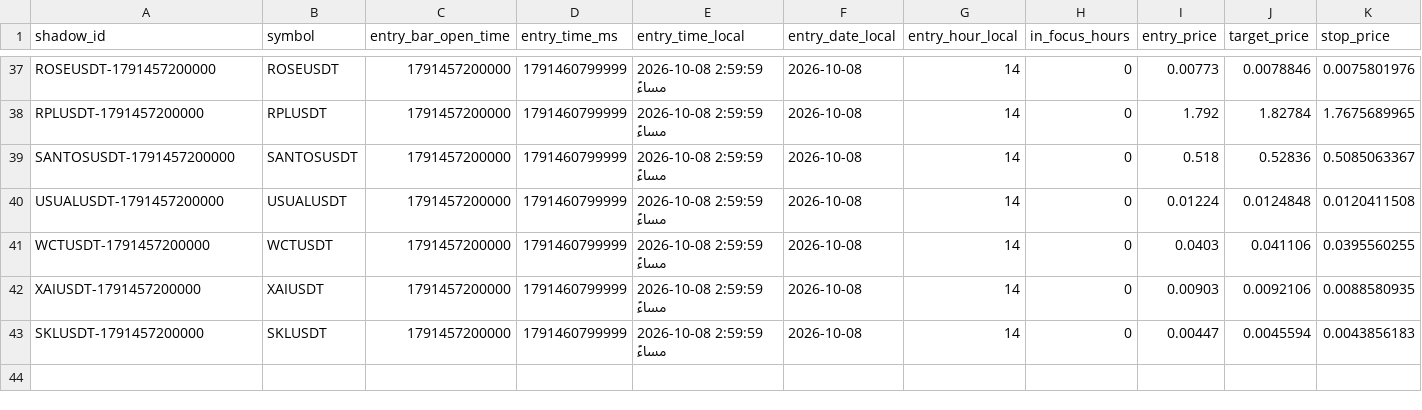
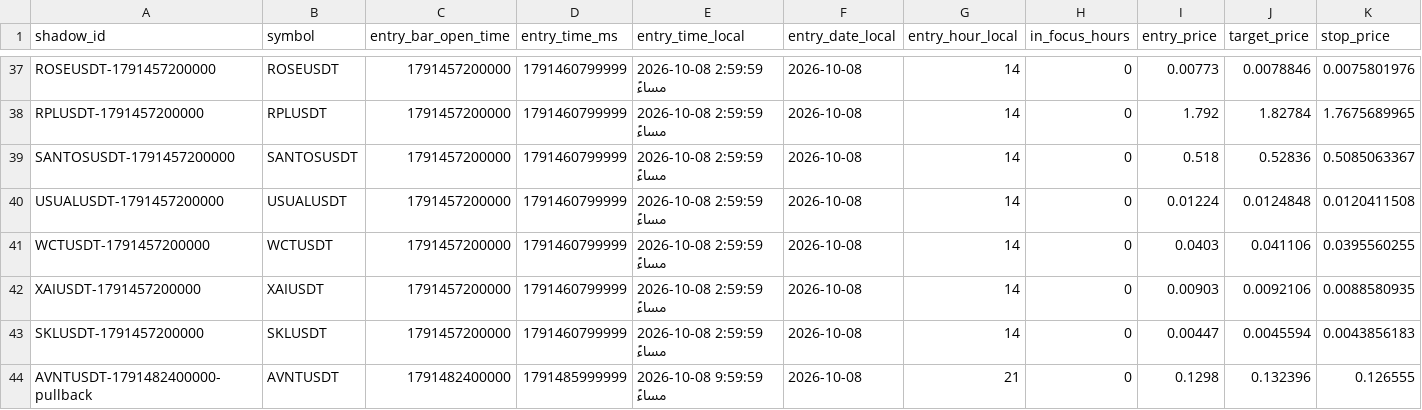
Before and after one commit to turky4500/binance-spot-usdt-signal-bot, a CSV file: data/strategy_shadow.csv, drawn as a sheet; only a part is shown, gaps mark what is left out; rows hold the shown columns only; the diff names each change by its address in the sheet, - before the commit and + after, or states it on an @@ line.

```diff
--- a/data/strategy_shadow.csv
+++ b/data/strategy_shadow.csv
+row 44: AVNTUSDT-1791482400000-pullback | AVNTUSDT | 1791482400000 | 1791485999999 | 2026-10-08 9:59:59 مساءً | 2026-10-08 | 21 | 0 | 0.1298 | 0.132396 | 0.126555
```
Also changed, not shown: data/rejected_candidates.csv, data/strategy_pdh.csv, 1 other file.
